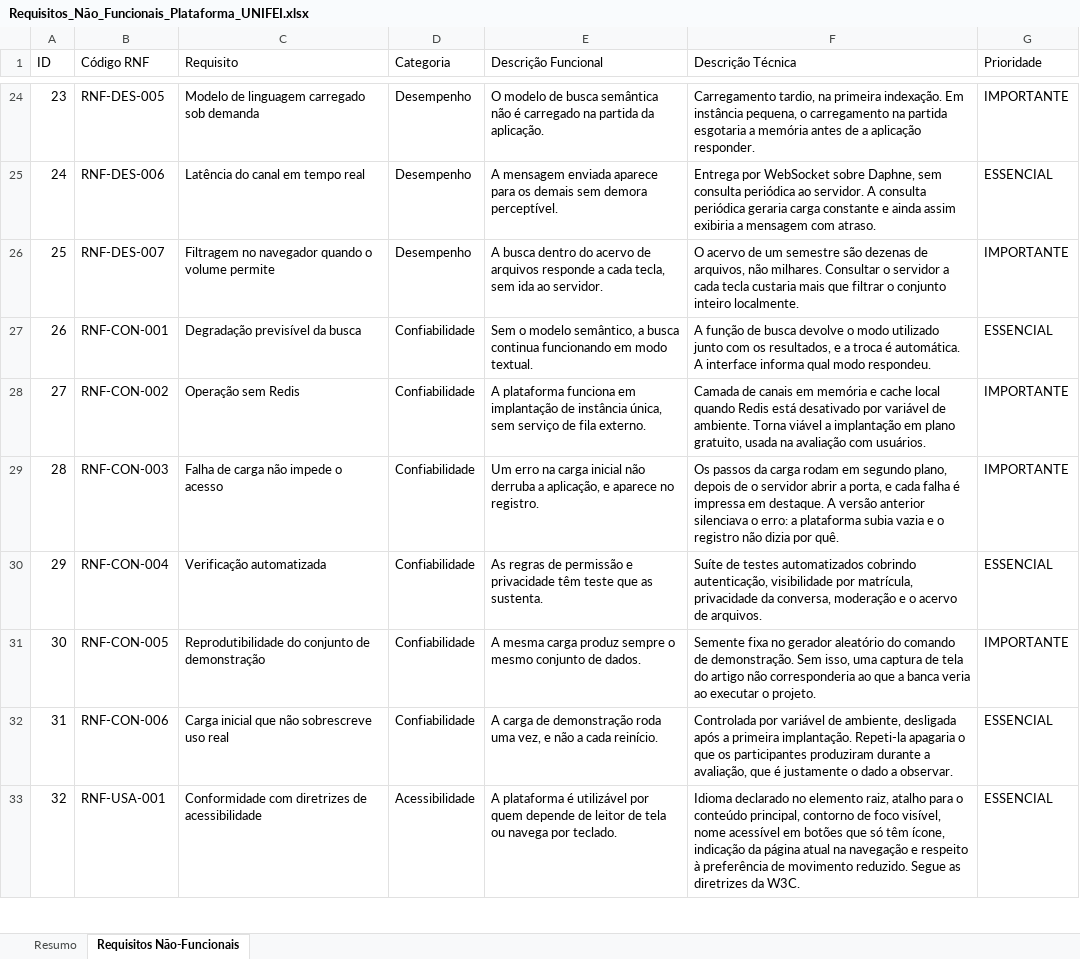
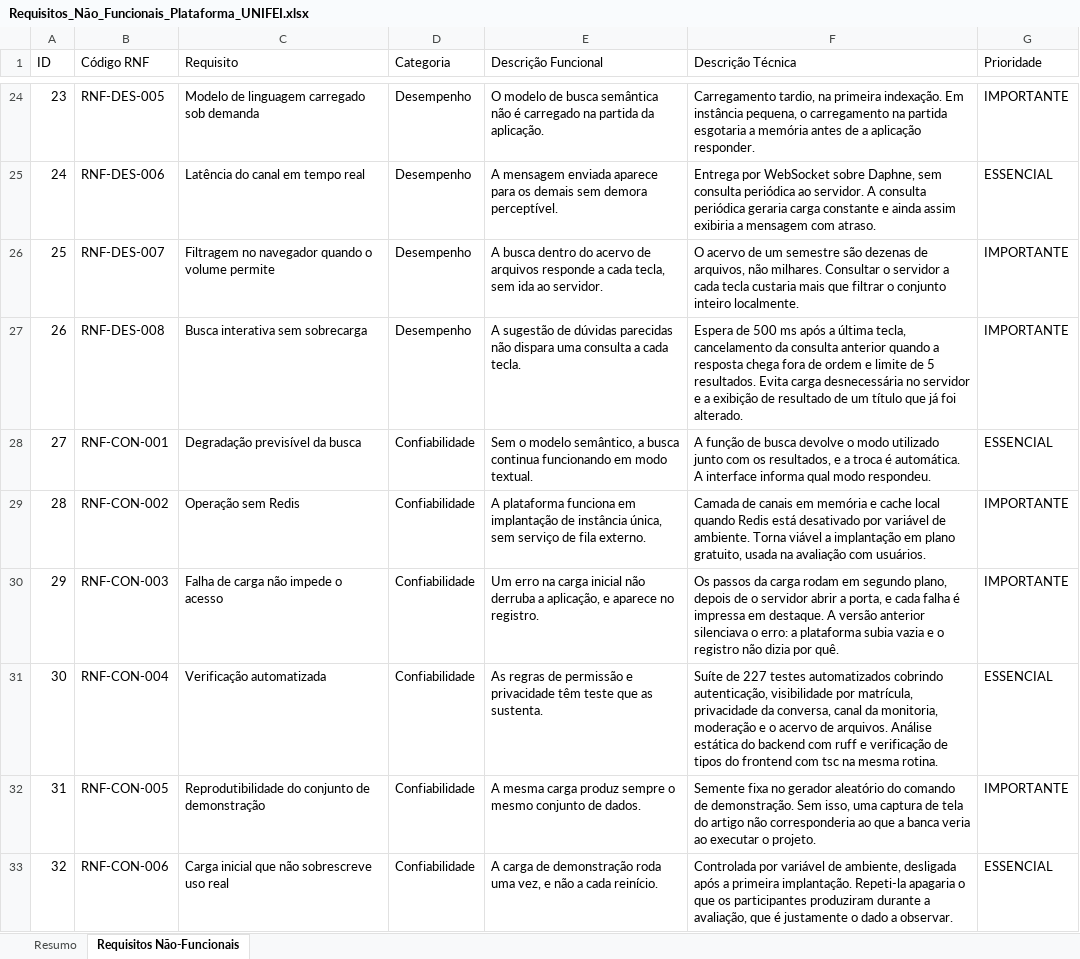
Before and after one commit to kellyr5/plataforma-unifei-revisao, an Excel workbook: docs/Requisitos_Não_Funcionais_Plataforma_UNIFEI.xlsx, sheet Requisitos Não-Funcionais, drawn as a sheet; only a part is shown, gaps mark what is left out; the shorter side is filled out with more unchanged rows; values as stored, in another font and other column widths than the file's, no cell formats; addresses are those after the commit; the diff names each change by its address in the sheet, - before the commit and + after, or states it on an @@ line.

```diff
--- a/docs/Requisitos_Não_Funcionais_Plataforma_UNIFEI.xlsx (sheet Requisitos Não-Funcionais)
+++ b/docs/Requisitos_Não_Funcionais_Plataforma_UNIFEI.xlsx (sheet Requisitos Não-Funcionais)
+row 27: 26 | RNF-DES-008 | Busca interativa sem sobrecarga | Desempenho | A sugestão de dúvidas parecidas não dispara uma consulta a cada tecla. | Espera de 500 ms após a última tecla, cancelamento da consulta anterior quando a resposta chega fora de ordem e limite de 5 resultados. Evita carga desnecessária no servidor e a exibição de resultado de um título que já foi alterado. | IMPORTANTE
@@ column A (ID) renumbered from row 28 down @@
-F31 (Descrição Técnica): Suíte de testes automatizados cobrindo autenticação, visibilidade por matrícula, privacidade da conversa, moderação e o acervo de arquivos.
+F31 (Descrição Técnica): Suíte de 227 testes automatizados cobrindo autenticação, visibilidade por matrícula, privacidade da conversa, canal da monitoria, moderação e o acervo de arquivos. Análise estática do backend com ruff e verificação de tipos do frontend com tsc na mesma rotina.
```
Also changed, not shown: sheet Resumo, cell formats, docs/Requisitos_Funcionais_Plataforma_UNIFEI.xlsx, 1 other file.
